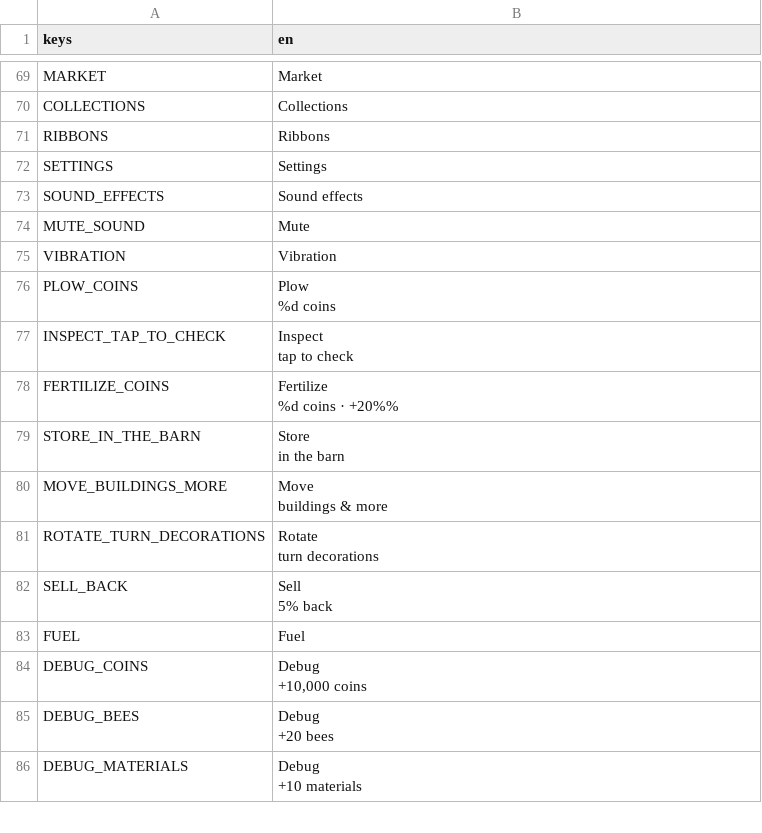
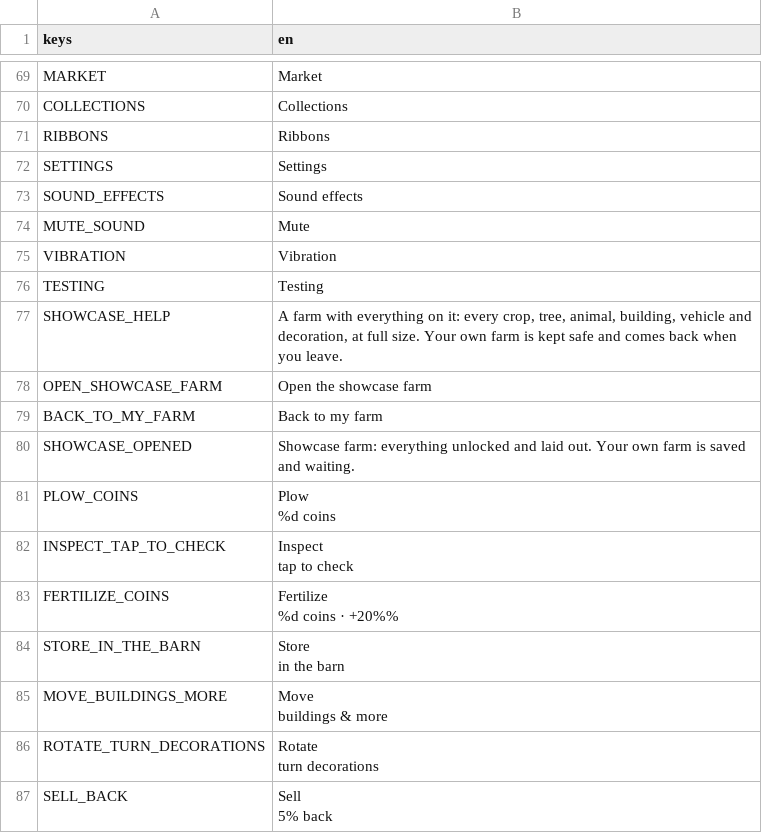
Before and after one commit to aniket-patra-1998/farm-game, a CSV file: locale/strings.csv, drawn as a sheet; only a part is shown, gaps mark what is left out; the shorter side is filled out with more unchanged rows; the diff names each change by its address in the sheet, - before the commit and + after, or states it on an @@ line.

```diff
--- a/locale/strings.csv
+++ b/locale/strings.csv
+row 76: TESTING | Testing
+row 77: SHOWCASE_HELP | A farm with everything on it: every crop, tree, animal, building, vehicle and decoration, at full size. Your own farm is kept safe and comes back when you leave.
+row 78: OPEN_SHOWCASE_FARM | Open the showcase farm
+row 79: BACK_TO_MY_FARM | Back to my farm
+row 80: SHOWCASE_OPENED | Showcase farm: everything unlocked and laid out. Your own farm is saved and waiting.
```
Also changed, not shown: 4 other files.
